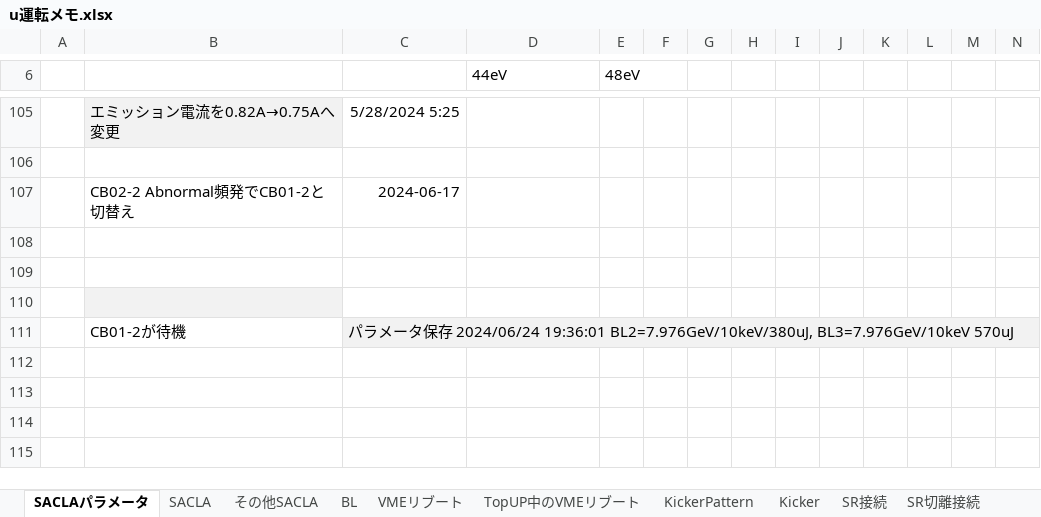
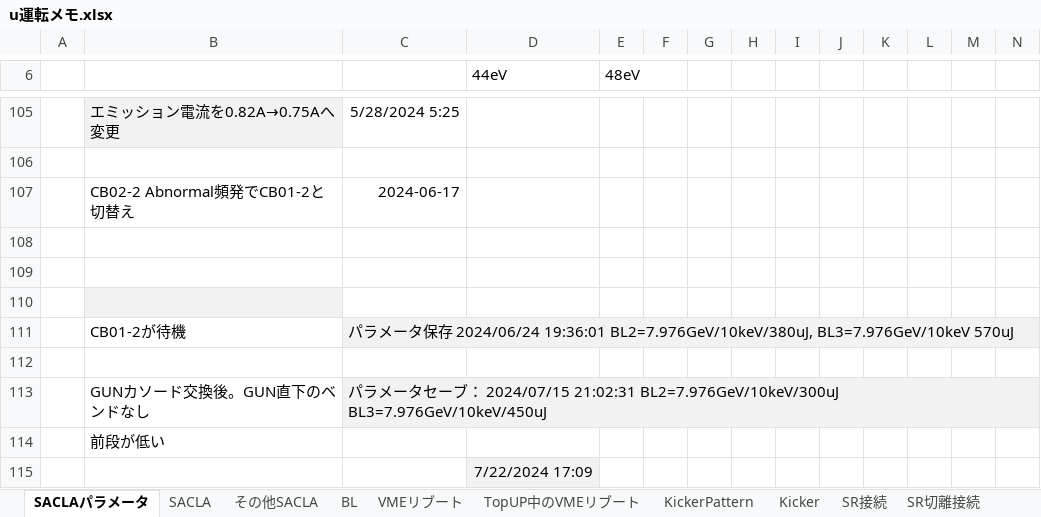
Before and after one commit to kenih4/hikitsugi, an Excel workbook: docs/u運転メモ.xlsx, sheet SACLAパラメータ, drawn as a sheet; only a part is shown, gaps mark what is left out; values as stored, in another font and other column widths than the file's, no borders; charts and pictures not drawn; rows hold the shown columns only; the diff names each change by its address in the sheet, - before the commit and + after, or states it on an @@ line.

```diff
--- a/docs/u運転メモ.xlsx (sheet SACLAパラメータ)
+++ b/docs/u運転メモ.xlsx (sheet SACLAパラメータ)
+row 112: (empty)
+row 113:  | GUNカソード交換後。GUN直下のベンドなし | パラメータセーブ： 2024/07/15 21:02:31 BL2=7.976GeV/10keV/300uJ BL3=7.976GeV/10keV/450uJ
+row 114:  | 前段が低い
+row 115:  |  |  | 7/22/2024 17:09
```
Also changed, not shown: sheet SACLA, charts or pictures, 1 other file.
